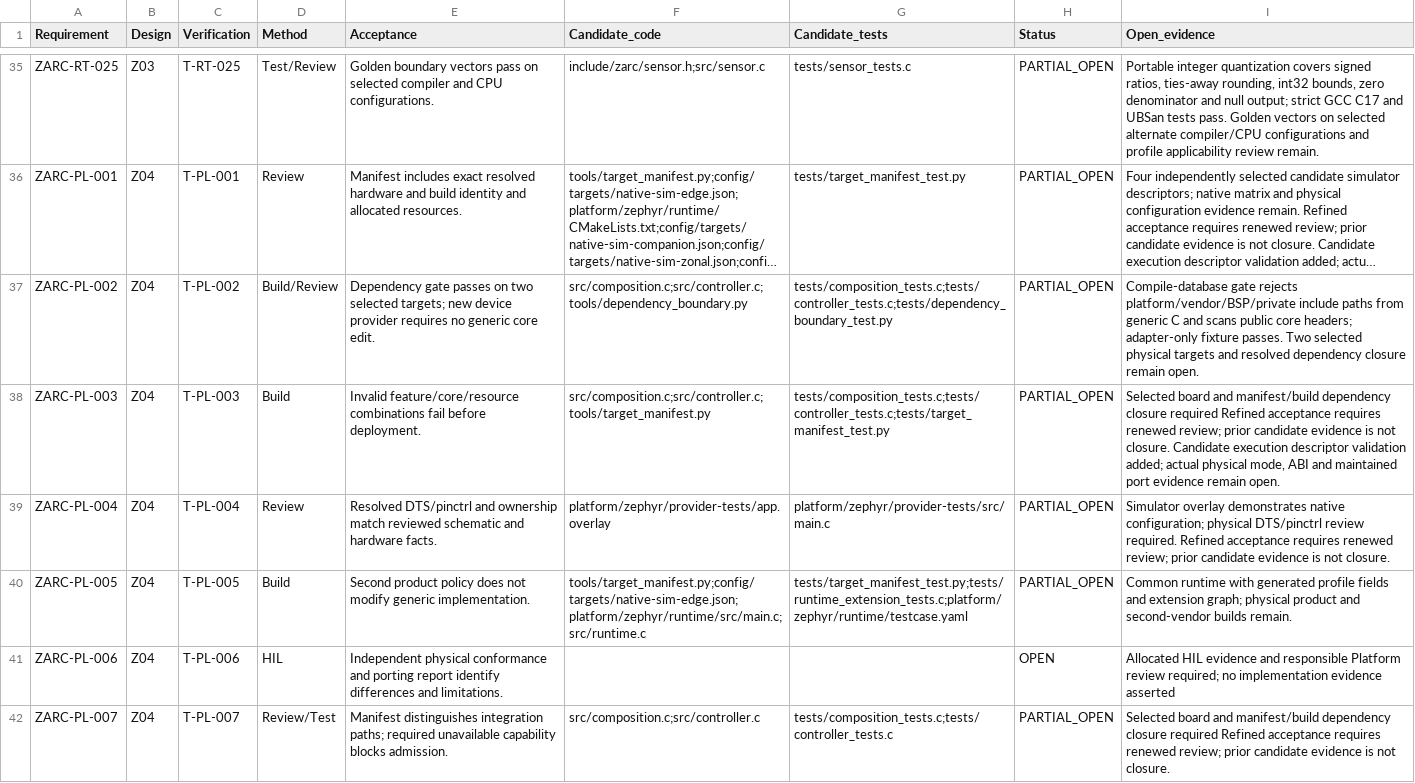
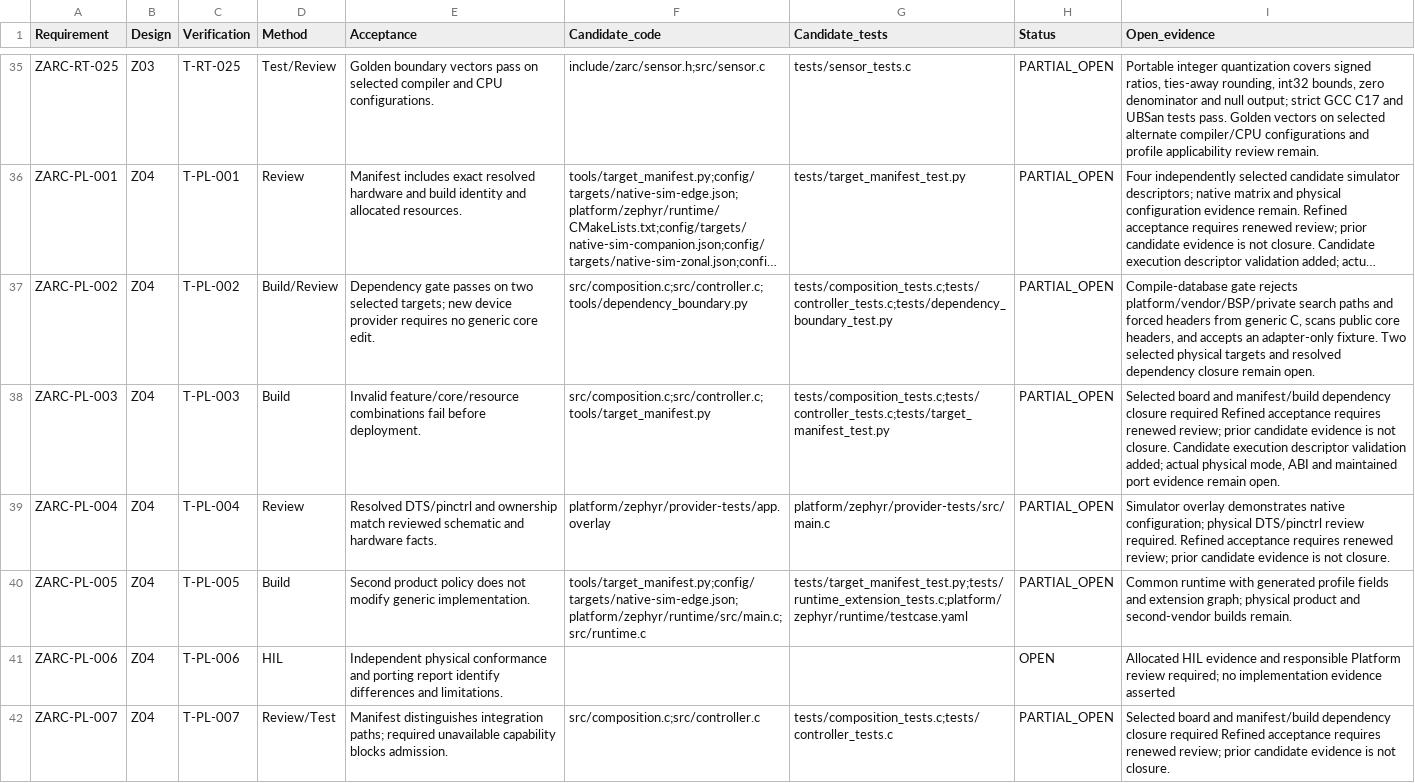
Before and after one commit to susmithmrm/ZARC, a CSV file: docs/REQUIREMENT-TRACE.csv, drawn as a sheet; only a part is shown, gaps mark what is left out; long unchanged cells end in …; the diff names each change by its address in the sheet, - before the commit and + after, or states it on an @@ line.

Commit message:
Check forced private headers at the generic boundary

```diff
--- a/docs/REQUIREMENT-TRACE.csv
+++ b/docs/REQUIREMENT-TRACE.csv
-I37 (Open_evidence): …rejects platform/vendor/BSP/private include paths from generic C and scans public core headers; adapter-only fixture passes. Two selected…
+I37 (Open_evidence): …rejects platform/vendor/BSP/private search paths and forced headers from generic C, scans public core headers, and accepts an adapter-only fixture. Two selected…
```
Also changed, not shown: 2 other files.
